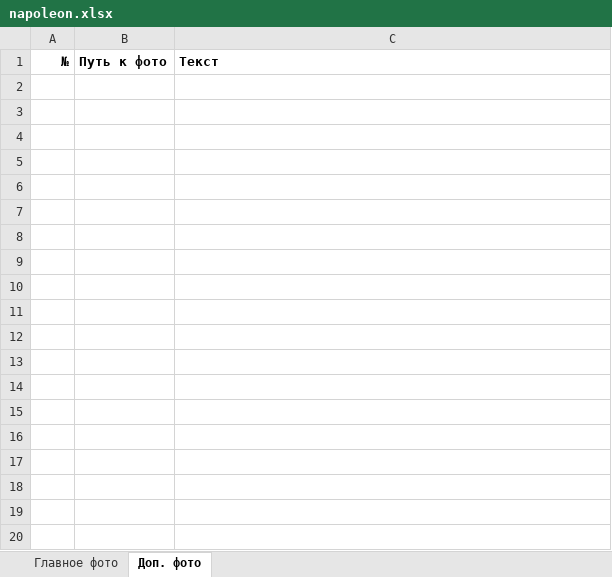
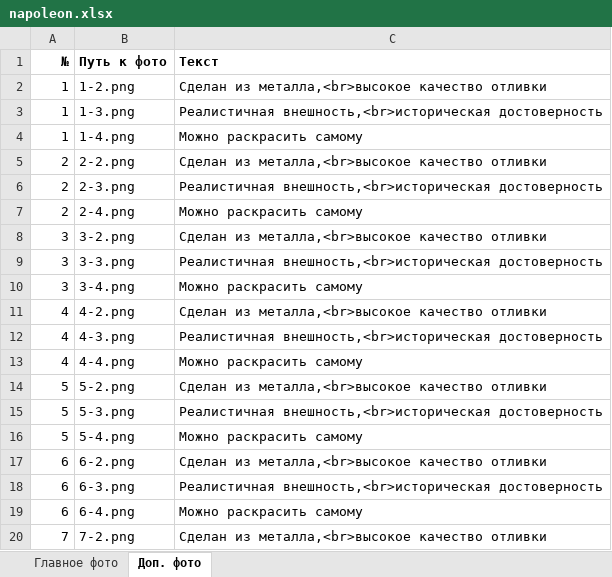
Before and after one commit to staskozin/photogen, an Excel workbook: src/template/napoleon/napoleon.xlsx, sheet Доп. фото, drawn as a sheet; only a part is shown; values as stored, in another font and other column widths than the file's, no borders; the diff covers the shown part only; the diff names each change by its address in the sheet, - before the commit and + after, or states it on an @@ line.

```diff
--- a/src/template/napoleon/napoleon.xlsx (sheet Доп. фото)
+++ b/src/template/napoleon/napoleon.xlsx (sheet Доп. фото)
+row 2: 1 | 1-2.png | Сделан из металла,<br>высокое качество отливки
+row 3: 1 | 1-3.png | Реалистичная внешность,<br>историческая достоверность
+row 4: 1 | 1-4.png | Можно раскрасить самому
+row 5: 2 | 2-2.png | Сделан из металла,<br>высокое качество отливки
+row 6: 2 | 2-3.png | Реалистичная внешность,<br>историческая достоверность
+row 7: 2 | 2-4.png | Можно раскрасить самому
+row 8: 3 | 3-2.png | Сделан из металла,<br>высокое качество отливки
+row 9: 3 | 3-3.png | Реалистичная внешность,<br>историческая достоверность
+row 10: 3 | 3-4.png | Можно раскрасить самому
+row 11: 4 | 4-2.png | Сделан из металла,<br>высокое качество отливки
+row 12: 4 | 4-3.png | Реалистичная внешность,<br>историческая достоверность
+row 13: 4 | 4-4.png | Можно раскрасить самому
+row 14: 5 | 5-2.png | Сделан из металла,<br>высокое качество отливки
+row 15: 5 | 5-3.png | Реалистичная внешность,<br>историческая достоверность
+row 16: 5 | 5-4.png | Можно раскрасить самому
+row 17: 6 | 6-2.png | Сделан из металла,<br>высокое качество отливки
+row 18: 6 | 6-3.png | Реалистичная внешность,<br>историческая достоверность
+row 19: 6 | 6-4.png | Можно раскрасить самому
+row 20: 7 | 7-2.png | Сделан из металла,<br>высокое качество отливки
```
Also changed, not shown: 56 added rows elsewhere in this sheet, sheet Главное фото, 2 other files.
